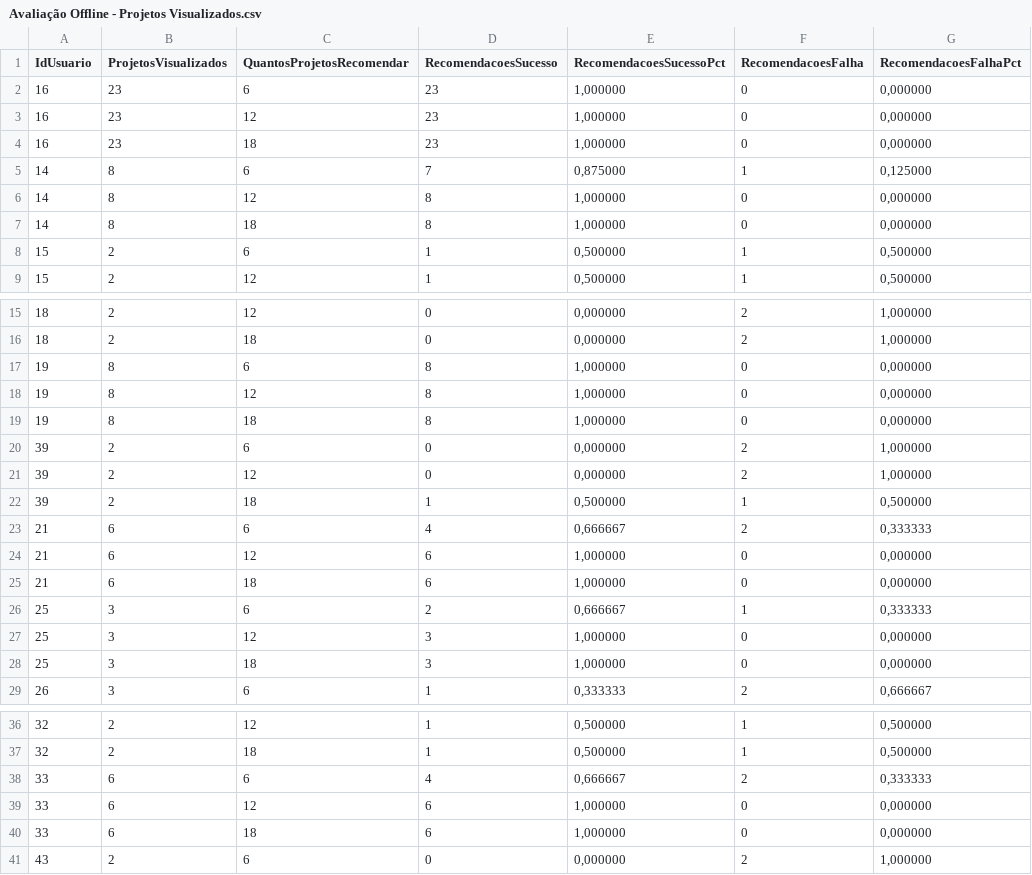
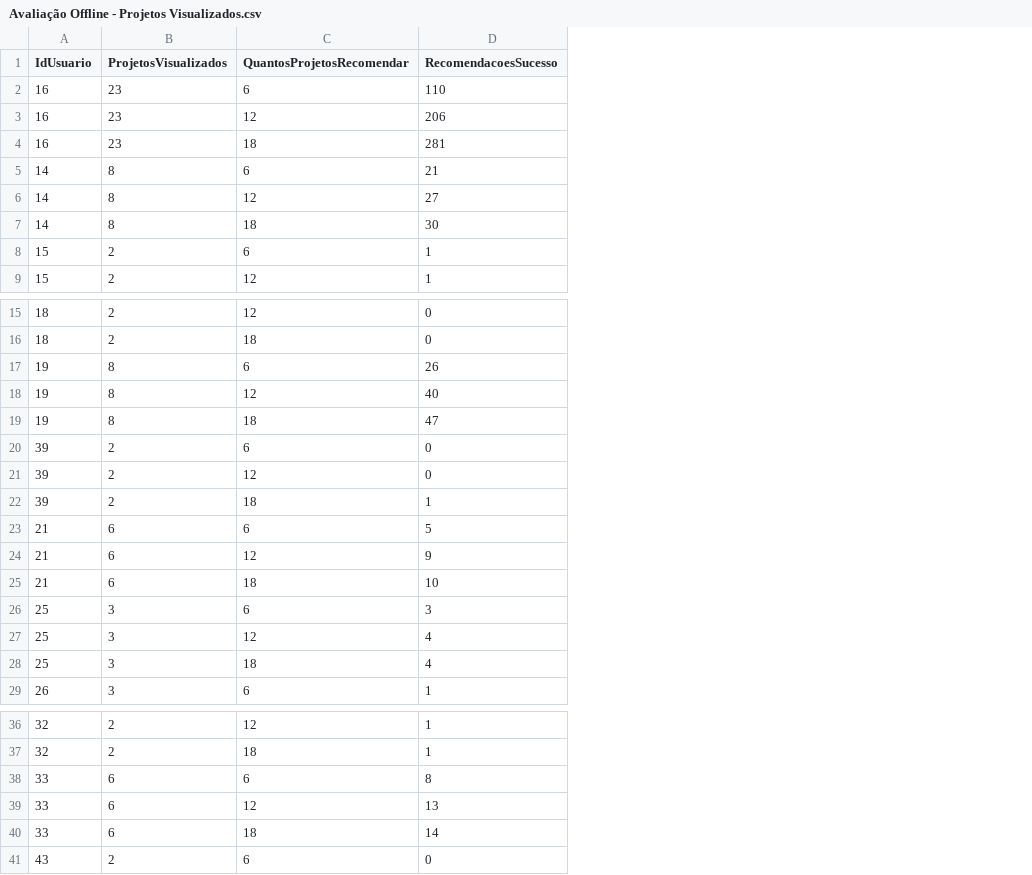
Before and after one commit to sfohart/master-thesis, a CSV file: RecommenderEvaluation/data/Avaliação Offline - Projetos Visualizados.csv, drawn as a sheet; only a part is shown, gaps mark what is left out; the diff covers the shown part only; the diff names each change by its address in the sheet, - before the commit and + after, or states it on an @@ line.

```diff
--- a/RecommenderEvaluation/data/Avaliação Offline - Projetos Visualizados.csv
+++ b/RecommenderEvaluation/data/Avaliação Offline - Projetos Visualizados.csv
-column E (RecomendacoesSucessoPct), rows 2-9: 1,000000 | 1,000000 | 1,000000 | 0,875000 | 1,000000 | 1,000000 | 0,500000 | 0,500000; rows 15-29: 0,000000 | 0,000000 | 1,000000 | 1,000000 | 1,000000 | 0,000000 | 0,000000 | 0,500000 | 0,666667 | 1,000000 | 1,000000 | 0,666667 | 1,000000 | 1,000000 | 0,333333; rows 36-41: 0,500000 | 0,500000 | 0,666667 | 1,000000 | 1,000000 | 0,000000
-column F (RecomendacoesFalha), rows 2-9: 0 | 0 | 0 | 1 | 0 | 0 | 1 | 1; rows 15-29: 2 | 2 | 0 | 0 | 0 | 2 | 2 | 1 | 2 | 0 | 0 | 1 | 0 | 0 | 2; rows 36-41: 1 | 1 | 2 | 0 | 0 | 2
-column G (RecomendacoesFalhaPct), rows 2-9: 0,000000 | 0,000000 | 0,000000 | 0,125000 | 0,000000 | 0,000000 | 0,500000 | 0,500000; rows 15-29: 1,000000 | 1,000000 | 0,000000 | 0,000000 | 0,000000 | 1,000000 | 1,000000 | 0,500000 | 0,333333 | 0,000000 | 0,000000 | 0,333333 | 0,000000 | 0,000000 | 0,666667; rows 36-41: 0,500000 | 0,500000 | 0,333333 | 0,000000 | 0,000000 | 1,000000
-D2 (RecomendacoesSucesso): 23
+D2 (RecomendacoesSucesso): 110
-D3 (RecomendacoesSucesso): 23
+D3 (RecomendacoesSucesso): 206
-D4 (RecomendacoesSucesso): 23
+D4 (RecomendacoesSucesso): 281
-D5 (RecomendacoesSucesso): 7
+D5 (RecomendacoesSucesso): 21
-D6 (RecomendacoesSucesso): 8
+D6 (RecomendacoesSucesso): 27
-D7 (RecomendacoesSucesso): 8
+D7 (RecomendacoesSucesso): 30
-D17 (RecomendacoesSucesso): 8
+D17 (RecomendacoesSucesso): 26
-D18 (RecomendacoesSucesso): 8
+D18 (RecomendacoesSucesso): 40
-D19 (RecomendacoesSucesso): 8
+D19 (RecomendacoesSucesso): 47
-D23 (RecomendacoesSucesso): 4
+D23 (RecomendacoesSucesso): 5
-D24 (RecomendacoesSucesso): 6
+D24 (RecomendacoesSucesso): 9
-D25 (RecomendacoesSucesso): 6
+D25 (RecomendacoesSucesso): 10
-D26 (RecomendacoesSucesso): 2
+D26 (RecomendacoesSucesso): 3
-D27:D28 (RecomendacoesSucesso): 3
+D27:D28 (RecomendacoesSucesso): 4
-D38 (RecomendacoesSucesso): 4
+D38 (RecomendacoesSucesso): 8
-D39 (RecomendacoesSucesso): 6
+D39 (RecomendacoesSucesso): 13
-D40 (RecomendacoesSucesso): 6
+D40 (RecomendacoesSucesso): 14
```
Also changed, not shown: 50 edited cells elsewhere in this file, RecommenderEvaluation/data/Recomendação Multicritério - Função de Agregação.csv, RecommenderEvaluation/data/Recomendação Multicritério - Listas Concatenadas.csv, 16 other files.
